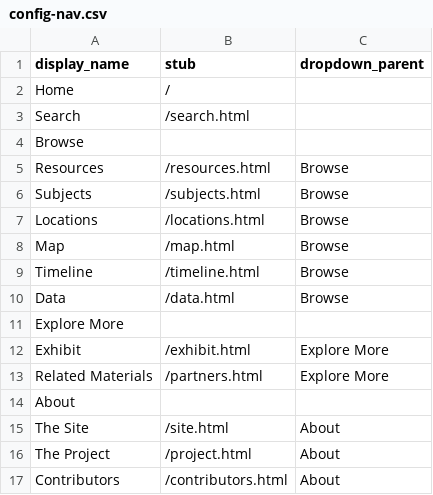
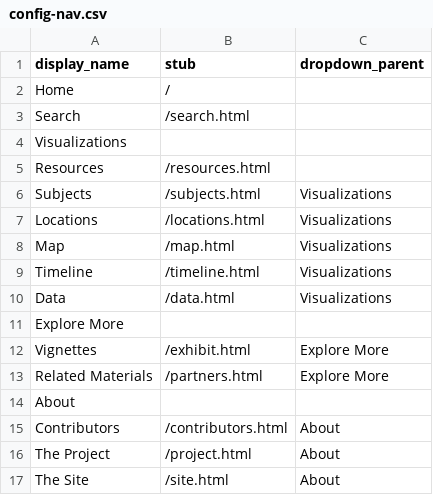
Before and after one commit to clir-abvi-portal/clir-abvi-portal, a CSV file: _data/config-nav.csv, drawn as a sheet.

```diff
--- a/_data/config-nav.csv
+++ b/_data/config-nav.csv
@@ -3,15 +3,15 @@ Home,/,
 Search,/search.html
-Browse,
-Resources,/resources.html,Browse
-Subjects,/subjects.html,Browse
-Locations,/locations.html,Browse
-Map,/map.html,Browse
-Timeline,/timeline.html,Browse
-Data,/data.html,Browse
+Visualizations,
+Resources,/resources.html,
+Subjects,/subjects.html,Visualizations
+Locations,/locations.html,Visualizations
+Map,/map.html,Visualizations
+Timeline,/timeline.html,Visualizations
+Data,/data.html,Visualizations
 Explore More,,
-Exhibit,/exhibit.html,Explore More
+Vignettes,/exhibit.html,Explore More
 Related Materials,/partners.html,Explore More
 About,,
+Contributors,/contributors.html,About
+The Project,/project.html,About
 The Site,/site.html,About
-The Project,/project.html,About
-Contributors,/contributors.html,About
```
Also changed, not shown: 3 other files.
